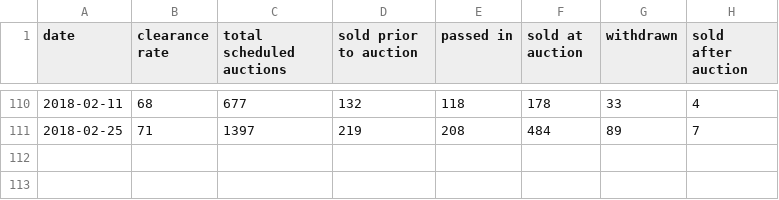
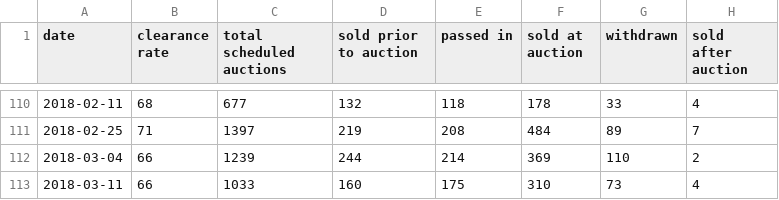
Before and after one commit to cameronmendoza/syd_auction_results, a CSV file: syd_results.csv, drawn as a sheet; only a part is shown, gaps mark what is left out; the diff names each change by its address in the sheet, - before the commit and + after, or states it on an @@ line.

Commit message:
Update

```diff
--- a/syd_results.csv
+++ b/syd_results.csv
+row 112: 2018-03-04 | 66 | 1239 | 244 | 214 | 369 | 110 | 2
+row 113: 2018-03-11 | 66 | 1033 | 160 | 175 | 310 | 73 | 4
```
